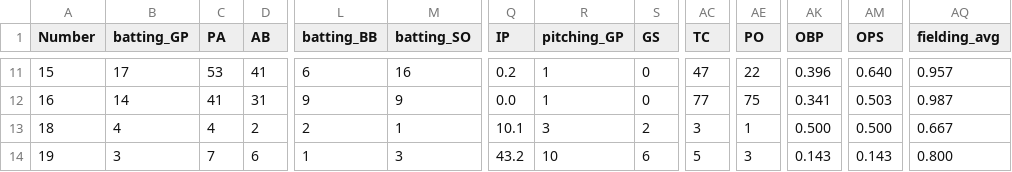
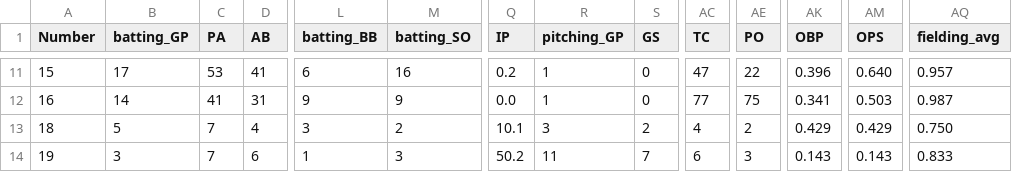
Before and after one commit to jackpuncochar/hamelhawks, a CSV file: cleaned_stats_2026.csv, drawn as a sheet; only a part is shown, gaps mark what is left out; the diff covers the shown part only; the diff names each change by its address in the sheet, - before the commit and + after, or states it on an @@ line.

```diff
--- a/cleaned_stats_2026.csv
+++ b/cleaned_stats_2026.csv
-B13 (batting_GP): 4
+B13 (batting_GP): 5
-C13 (PA): 4
+C13 (PA): 7
-D13 (AB): 2
+D13 (AB): 4
-L13 (batting_BB): 2
+L13 (batting_BB): 3
-M13 (batting_SO): 1
+M13 (batting_SO): 2
-AC13 (TC): 3
+AC13 (TC): 4
-AE13 (PO): 1
+AE13 (PO): 2
-AK13 (OBP): 0.500
+AK13 (OBP): 0.429
-AM13 (OPS): 0.500
+AM13 (OPS): 0.429
-AQ13 (fielding_avg): 0.667
+AQ13 (fielding_avg): 0.750
-Q14 (IP): 43.2
+Q14 (IP): 50.2
-R14 (pitching_GP): 10
+R14 (pitching_GP): 11
-S14 (GS): 6
+S14 (GS): 7
-AC14 (TC): 5
+AC14 (TC): 6
-AQ14 (fielding_avg): 0.800
+AQ14 (fielding_avg): 0.833
```
Also changed, not shown: 152 edited cells elsewhere in this file, 2 other files.
